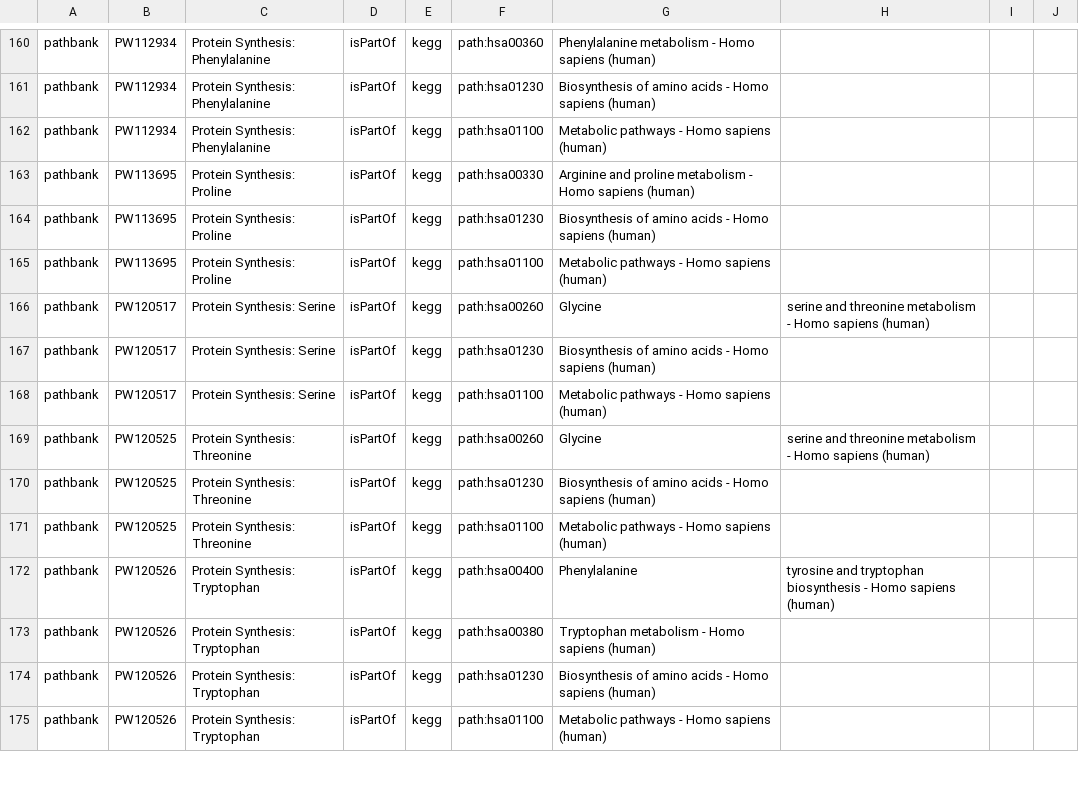
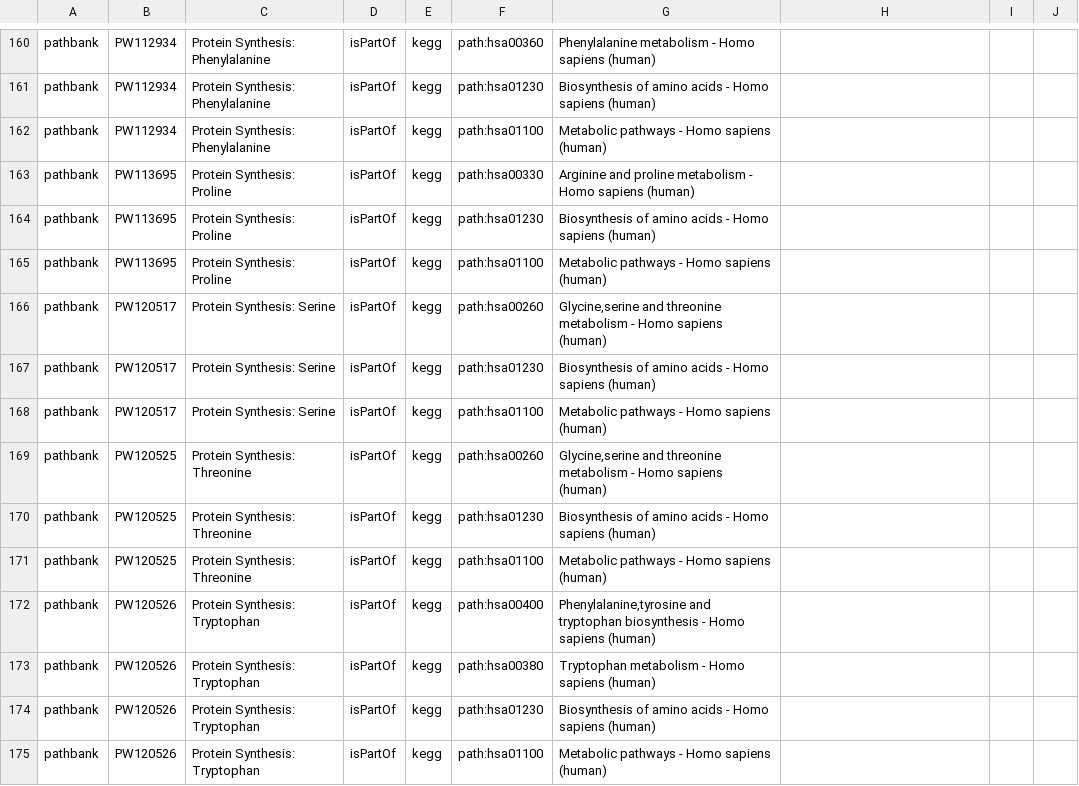
Before and after one commit to ComPath/compath-resources, a CSV file: mappings/pathbank_kegg.csv, drawn as a sheet; only a part is shown, gaps mark what is left out; the diff covers the shown part only.

```diff
--- a/mappings/pathbank_kegg.csv
+++ b/mappings/pathbank_kegg.csv
@@ -165,9 +165,9 @@ pathbank,PW113695,Protein Synthesis: Proline,isPartOf,kegg,path:hsa01230,Biosynt
 pathbank,PW113695,Protein Synthesis: Proline,isPartOf,kegg,path:hsa01100,Metabolic pathways - Homo sapiens (human)
-pathbank,PW120517,Protein Synthesis: Serine,isPartOf,kegg,path:hsa00260,Glycine,serine and threonine metabolism - Homo sapiens (human)
+pathbank,PW120517,Protein Synthesis: Serine,isPartOf,kegg,path:hsa00260,"Glycine,serine and threonine metabolism - Homo sapiens (human)"
 pathbank,PW120517,Protein Synthesis: Serine,isPartOf,kegg,path:hsa01230,Biosynthesis of amino acids - Homo sapiens (human)
 pathbank,PW120517,Protein Synthesis: Serine,isPartOf,kegg,path:hsa01100,Metabolic pathways - Homo sapiens (human)
-pathbank,PW120525,Protein Synthesis: Threonine,isPartOf,kegg,path:hsa00260,Glycine,serine and threonine metabolism - Homo sapiens (human)
+pathbank,PW120525,Protein Synthesis: Threonine,isPartOf,kegg,path:hsa00260,"Glycine,serine and threonine metabolism - Homo sapiens (human)"
 pathbank,PW120525,Protein Synthesis: Threonine,isPartOf,kegg,path:hsa01230,Biosynthesis of amino acids - Homo sapiens (human)
 pathbank,PW120525,Protein Synthesis: Threonine,isPartOf,kegg,path:hsa01100,Metabolic pathways - Homo sapiens (human)
-pathbank,PW120526,Protein Synthesis: Tryptophan,isPartOf,kegg,path:hsa00400,Phenylalanine,tyrosine and tryptophan biosynthesis - Homo sapiens (human)
+pathbank,PW120526,Protein Synthesis: Tryptophan,isPartOf,kegg,path:hsa00400,"Phenylalanine,tyrosine and tryptophan biosynthesis - Homo sapiens (human)"
 pathbank,PW120526,Protein Synthesis: Tryptophan,isPartOf,kegg,path:hsa00380,Tryptophan metabolism - Homo sapiens (human)
```
Also changed, not shown: 1 added row, 1 removed row and 26 edited cells elsewhere in this file, mappings/pathbank_reactome.csv, mappings/pathbank_wikipathways.csv.
